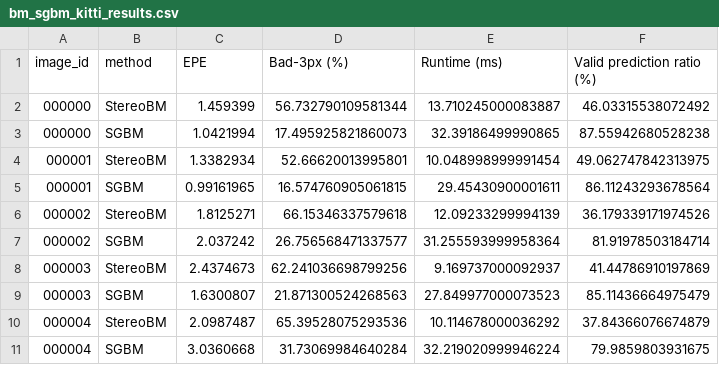
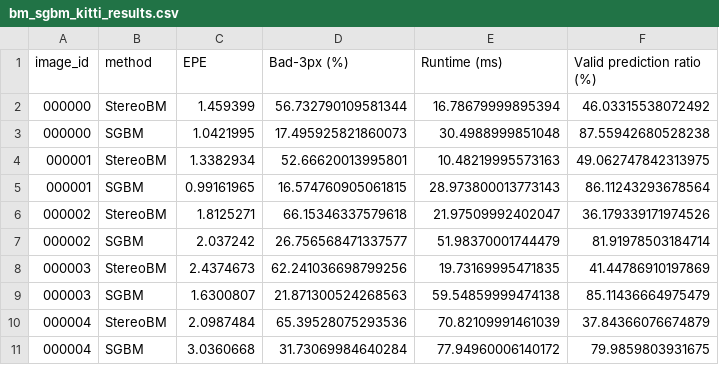
Before and after one commit to milkywayqaq-sys/msc-stereo-depth-estimation, a CSV file: outputs/metrics/bm_sgbm_kitti_results.csv, drawn as a sheet.

```diff
--- a/outputs/metrics/bm_sgbm_kitti_results.csv
+++ b/outputs/metrics/bm_sgbm_kitti_results.csv
@@ -1,11 +1,11 @@
 image_id,method,EPE,Bad-3px (%),Runtime (ms),Valid prediction ratio (%)
-000000,StereoBM,1.459399,56.732790109581344,13.710245000083887,46.03315538072492
-000000,SGBM,1.0421994,17.495925821860073,32.39186499990865,87.55942680528238
-000001,StereoBM,1.3382934,52.66620013995801,10.048998999991454,49.062747842313975
-000001,SGBM,0.99161965,16.574760905061815,29.45430900001611,86.11243293678564
-000002,StereoBM,1.8125271,66.15346337579618,12.09233299994139,36.179339171974526
-000002,SGBM,2.037242,26.756568471337577,31.255593999958364,81.91978503184714
-000003,StereoBM,2.4374673,62.241036698799256,9.169737000092937,41.44786910197869
-000003,SGBM,1.6300807,21.871300524268563,27.849977000073523,85.11436664975479
-000004,StereoBM,2.0987487,65.39528075293536,10.114678000036292,37.84366076674879
-000004,SGBM,3.0360668,31.73069984640284,32.219020999946224,79.9859803931675
+000000,StereoBM,1.459399,56.732790109581344,16.78679999895394,46.03315538072492
+000000,SGBM,1.0421995,17.495925821860073,30.4988999851048,87.55942680528238
+000001,StereoBM,1.3382934,52.66620013995801,10.48219995573163,49.062747842313975
+000001,SGBM,0.99161965,16.574760905061815,28.973800013773143,86.11243293678564
+000002,StereoBM,1.8125271,66.15346337579618,21.97509992402047,36.179339171974526
+000002,SGBM,2.037242,26.756568471337577,51.98370001744479,81.91978503184714
+000003,StereoBM,2.4374673,62.241036698799256,19.73169995471835,41.44786910197869
+000003,SGBM,1.6300807,21.871300524268563,59.54859999474138,85.11436664975479
+000004,StereoBM,2.0987484,65.39528075293536,70.82109991461039,37.84366076674879
+000004,SGBM,3.0360668,31.73069984640284,77.94960006140172,79.9859803931675
```
Also changed, not shown: outputs/summaries/average_results.csv, 6 other files.
